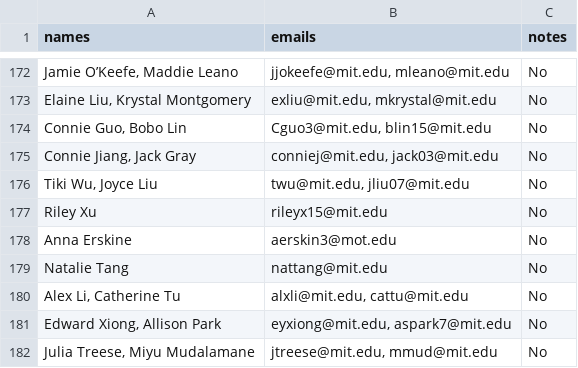
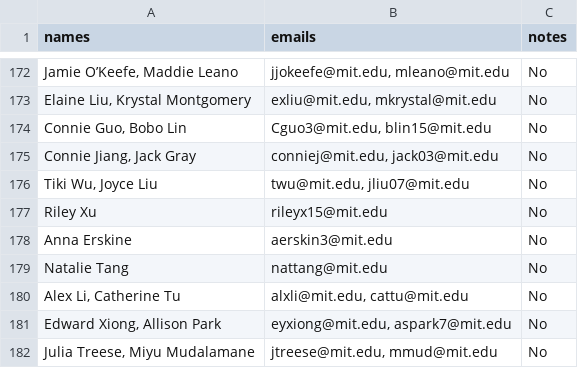
Before and after one commit to gilfordting/mince-lottery, a CSV file: history/lottery/ayuy_lottery.csv, drawn as a sheet; only a part is shown, gaps mark what is left out; the diff names each change by its address in the sheet, - before the commit and + after, or states it on an @@ line.

```diff
--- a/history/lottery/ayuy_lottery.csv
+++ b/history/lottery/ayuy_lottery.csv
-B178 (emails): aerskin3@mot.edu
+B178 (emails): aerskin3@mit.edu
```
Also changed, not shown: history/lottery/swotw_lottery.csv.
